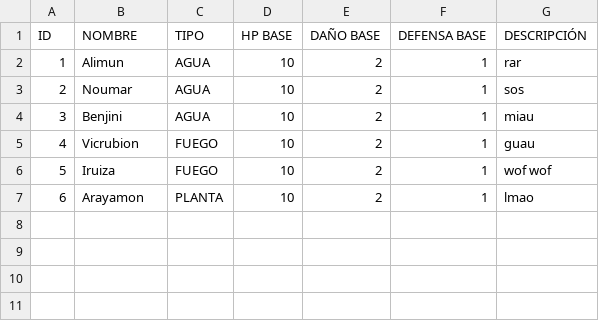
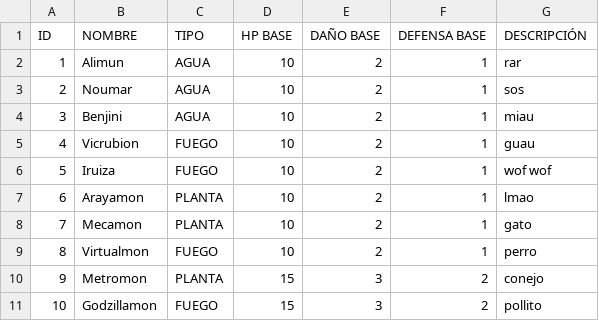
Before and after one commit to honaisu/Proyecto_Estructura, a CSV file: data/mones.csv, drawn as a sheet.

```diff
--- a/data/mones.csv
+++ b/data/mones.csv
@@ -7 +7,5 @@ ID,NOMBRE,TIPO,HP BASE,DAÑO BASE,DEFENSA BASE,DESCRIPCIÓN
 6,Arayamon,PLANTA,10,2,1,lmao
+7,Mecamon,PLANTA,10,2,1,gato
+8,Virtualmon,FUEGO,10,2,1,perro
+9,Metromon,PLANTA,15,3,2,conejo
+10,Godzillamon,FUEGO,15,3,2,pollito
```
Also changed, not shown: 6 other files.
